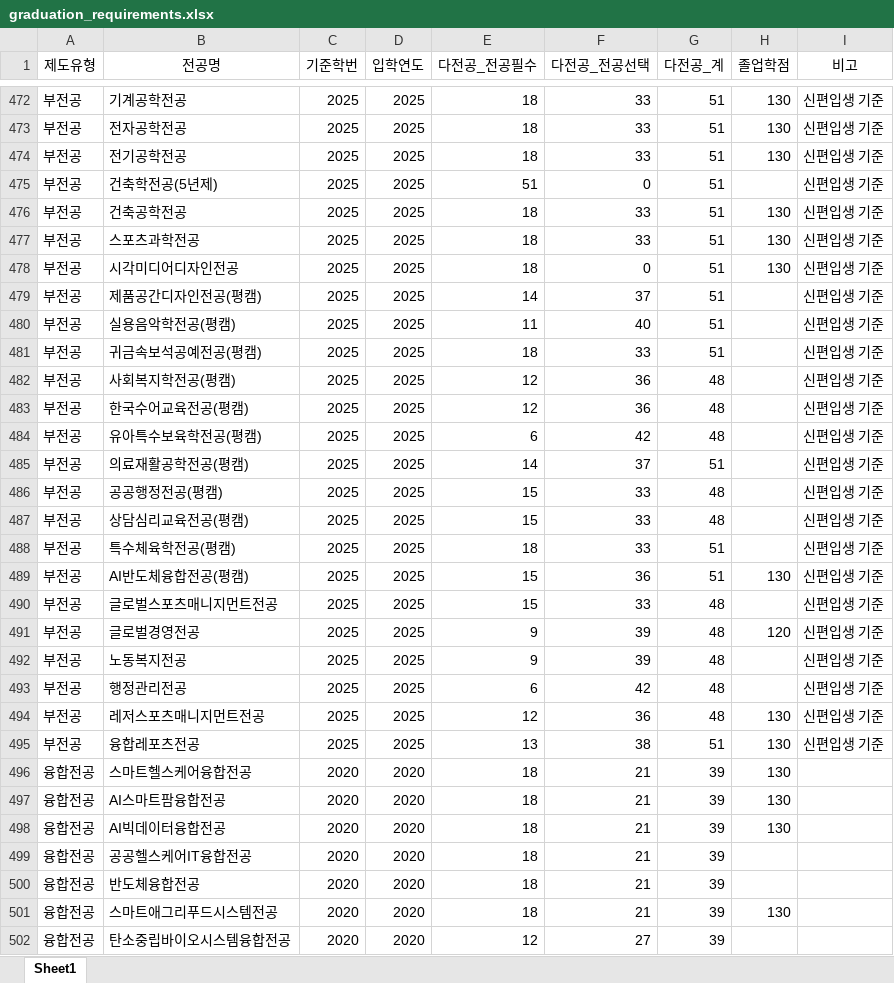
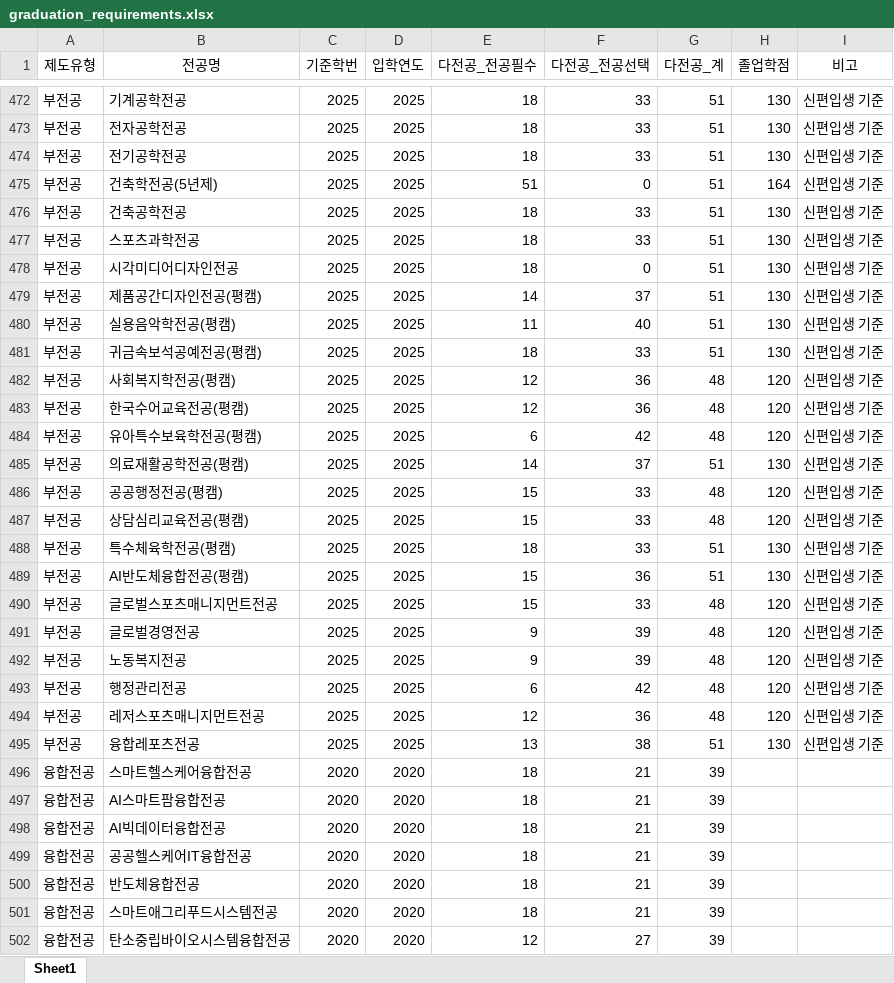
Before and after one commit to hknu-academic/gemini-chat-app, an Excel workbook: data/graduation_requirements.xlsx, sheet Sheet1, drawn as a sheet; only a part is shown, gaps mark what is left out; values as stored, in another font and other column widths than the file's, no borders; the diff covers the shown part only; the diff names each change by its address in the sheet, - before the commit and + after, or states it on an @@ line.

```diff
--- a/data/graduation_requirements.xlsx (sheet Sheet1)
+++ b/data/graduation_requirements.xlsx (sheet Sheet1)
-H475 (졸업학점): (empty)
+H475 (졸업학점): 164
-H479:H481 (졸업학점): (empty)
+H479:H481 (졸업학점): 130
-H482:H484 (졸업학점): (empty)
+H482:H484 (졸업학점): 120
-H485 (졸업학점): (empty)
+H485 (졸업학점): 130
-H486:H487 (졸업학점): (empty)
+H486:H487 (졸업학점): 120
-H488 (졸업학점): (empty)
+H488 (졸업학점): 130
-H490 (졸업학점): (empty)
+H490 (졸업학점): 120
-H492:H493 (졸업학점): (empty)
+H492:H493 (졸업학점): 120
-H494 (졸업학점): 130
+H494 (졸업학점): 120
-H496:H498 (졸업학점): 130
+H496:H498 (졸업학점): (empty)
-H501 (졸업학점): 130
+H501 (졸업학점): (empty)
```
Also changed, not shown: 211 edited cells elsewhere in this sheet, data/primary_requirements.xlsx.
